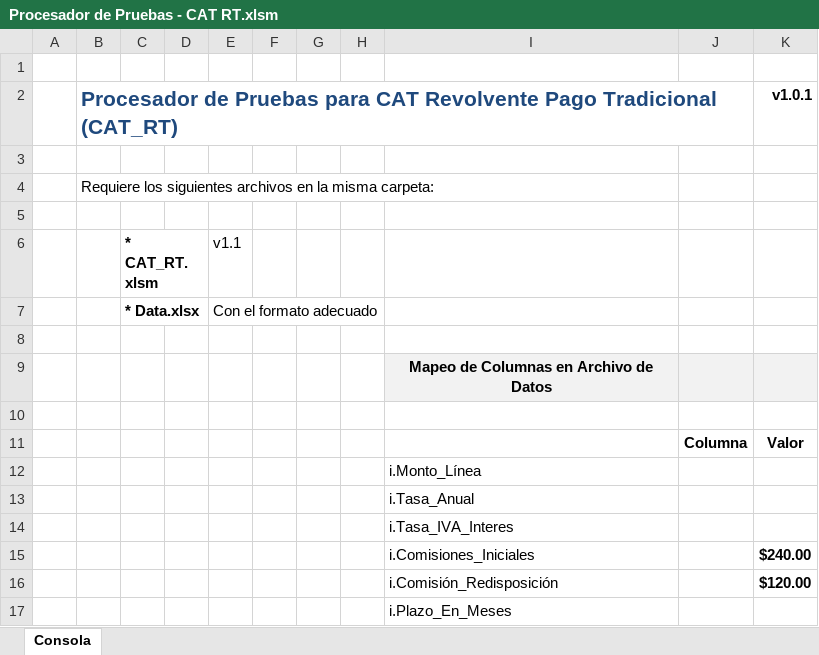
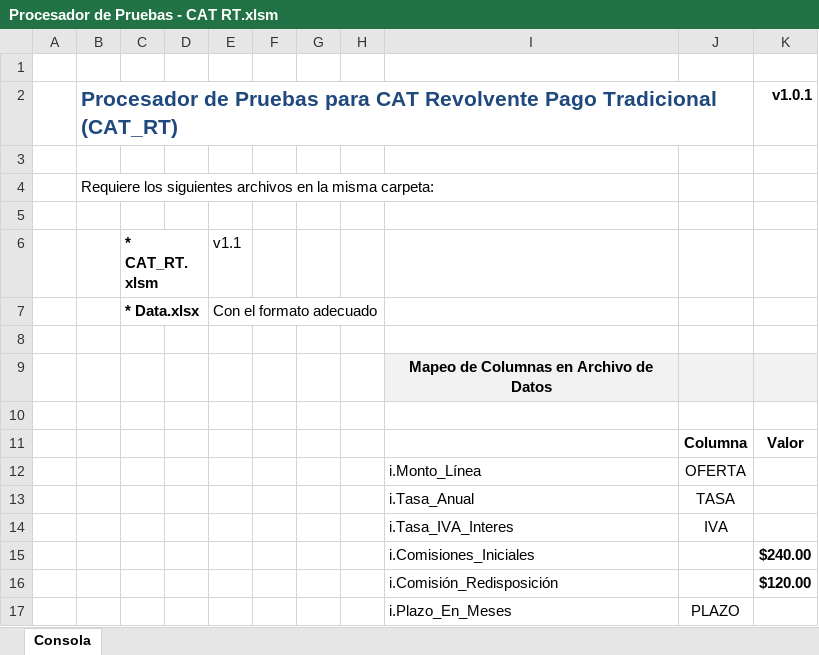
Before and after one commit to El-Servas/ppn, an Excel workbook: Procesador de Pruebas - CAT RT.xlsm, sheet Consola, drawn as a sheet; values as stored, in another font and other column widths than the file's, no borders; conditional formats not drawn; the diff names each change by its address in the sheet, - before the commit and + after, or states it on an @@ line.

```diff
--- a/Procesador de Pruebas - CAT RT.xlsm (sheet Consola)
+++ b/Procesador de Pruebas - CAT RT.xlsm (sheet Consola)
-J12: (empty)
+J12: OFERTA
-J13: (empty)
+J13: TASA
-J14: (empty)
+J14: IVA
-J17: (empty)
+J17: PLAZO
```
Also changed, not shown: 1 other file.
